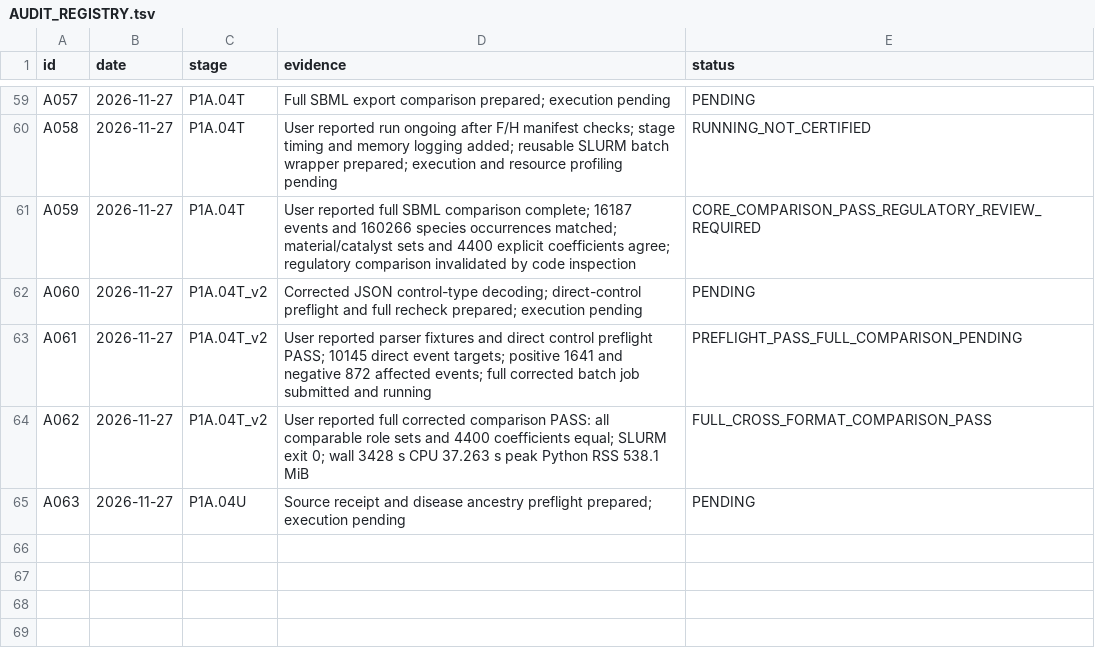
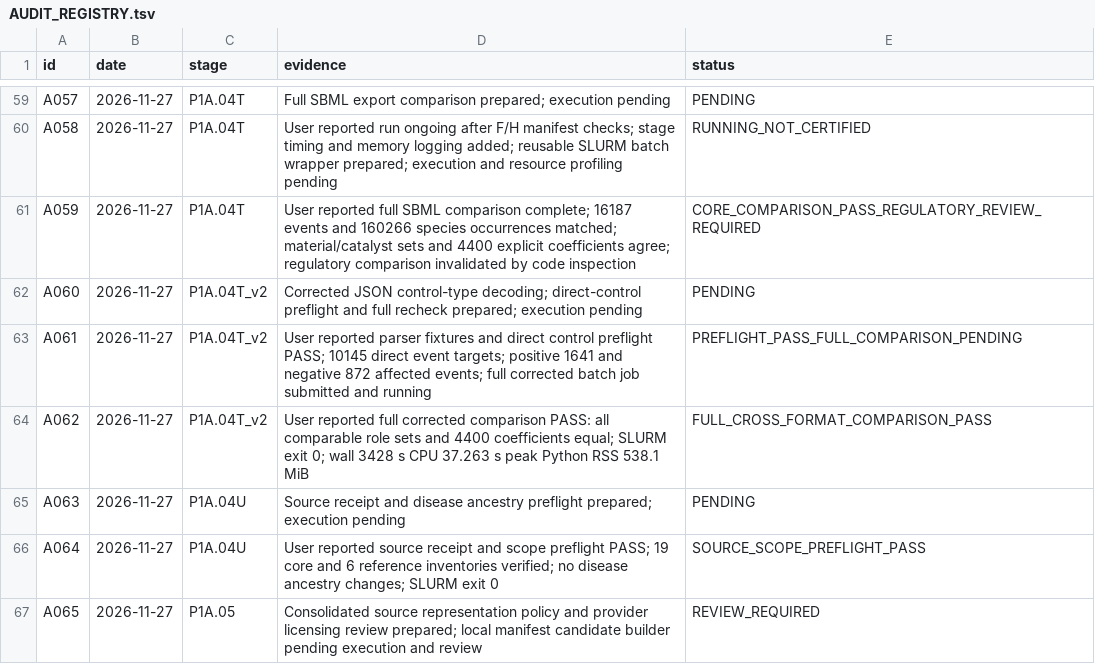
Before and after one commit to nousiaso/cellular-functional-architecture, a TSV file: registries/AUDIT_REGISTRY.tsv, drawn as a sheet; only a part is shown, gaps mark what is left out.

```diff
--- a/registries/AUDIT_REGISTRY.tsv
+++ b/registries/AUDIT_REGISTRY.tsv
@@ -65 +65,3 @@ A062	2026-11-27	P1A.04T_v2	User reported full corrected comparison PASS: all com
 A063	2026-11-27	P1A.04U	Source receipt and disease ancestry preflight prepared; execution pending	PENDING
+A064	2026-11-27	P1A.04U	User reported source receipt and scope preflight PASS; 19 core and 6 reference inventories verified; no disease ancestry changes; SLURM exit 0	SOURCE_SCOPE_PREFLIGHT_PASS
+A065	2026-11-27	P1A.05	Consolidated source representation policy and provider licensing review prepared; local manifest candidate builder pending execution and review	REVIEW_REQUIRED
```
Also changed, not shown: registries/DECISION_LOG.tsv, 6 other files.
